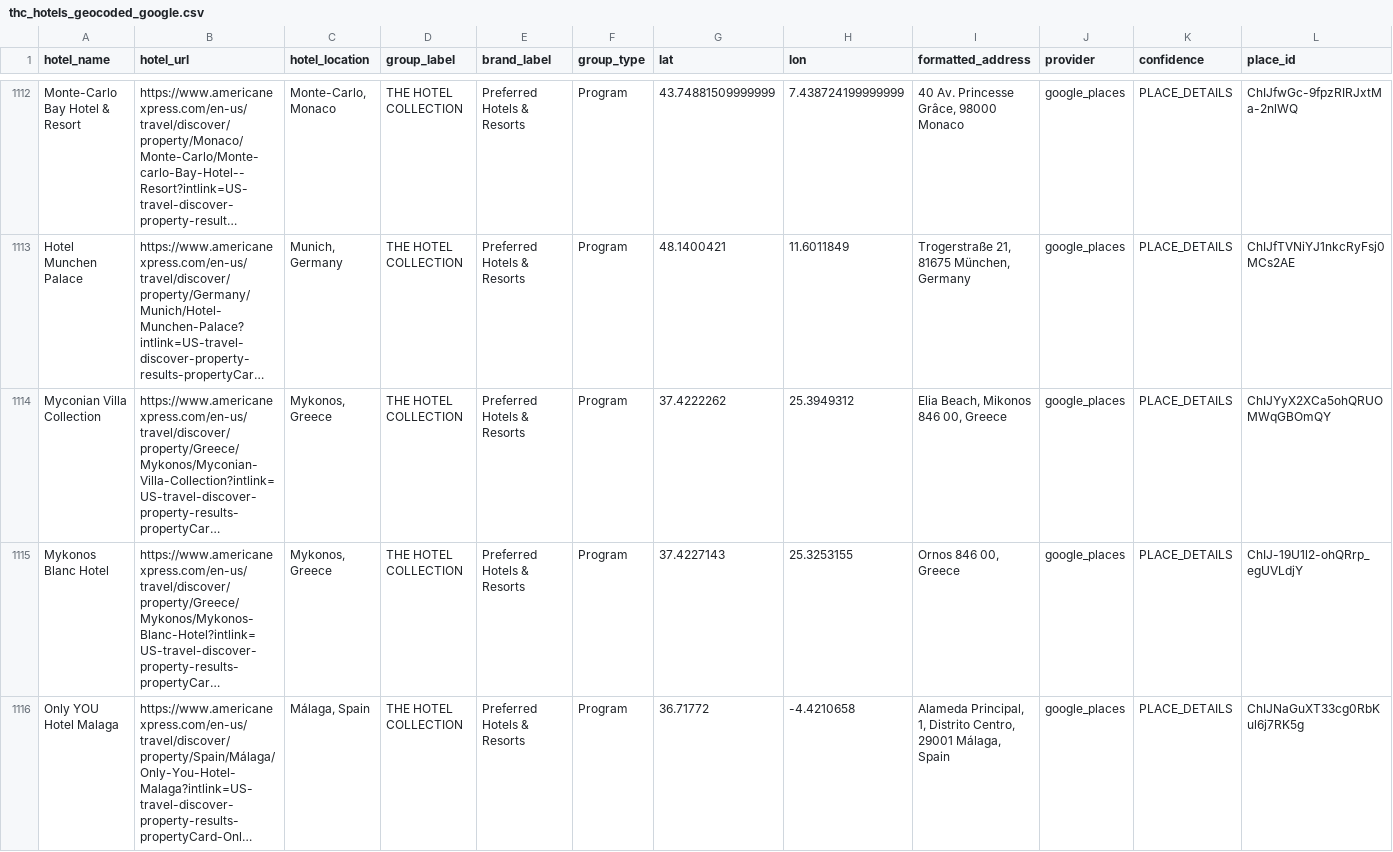
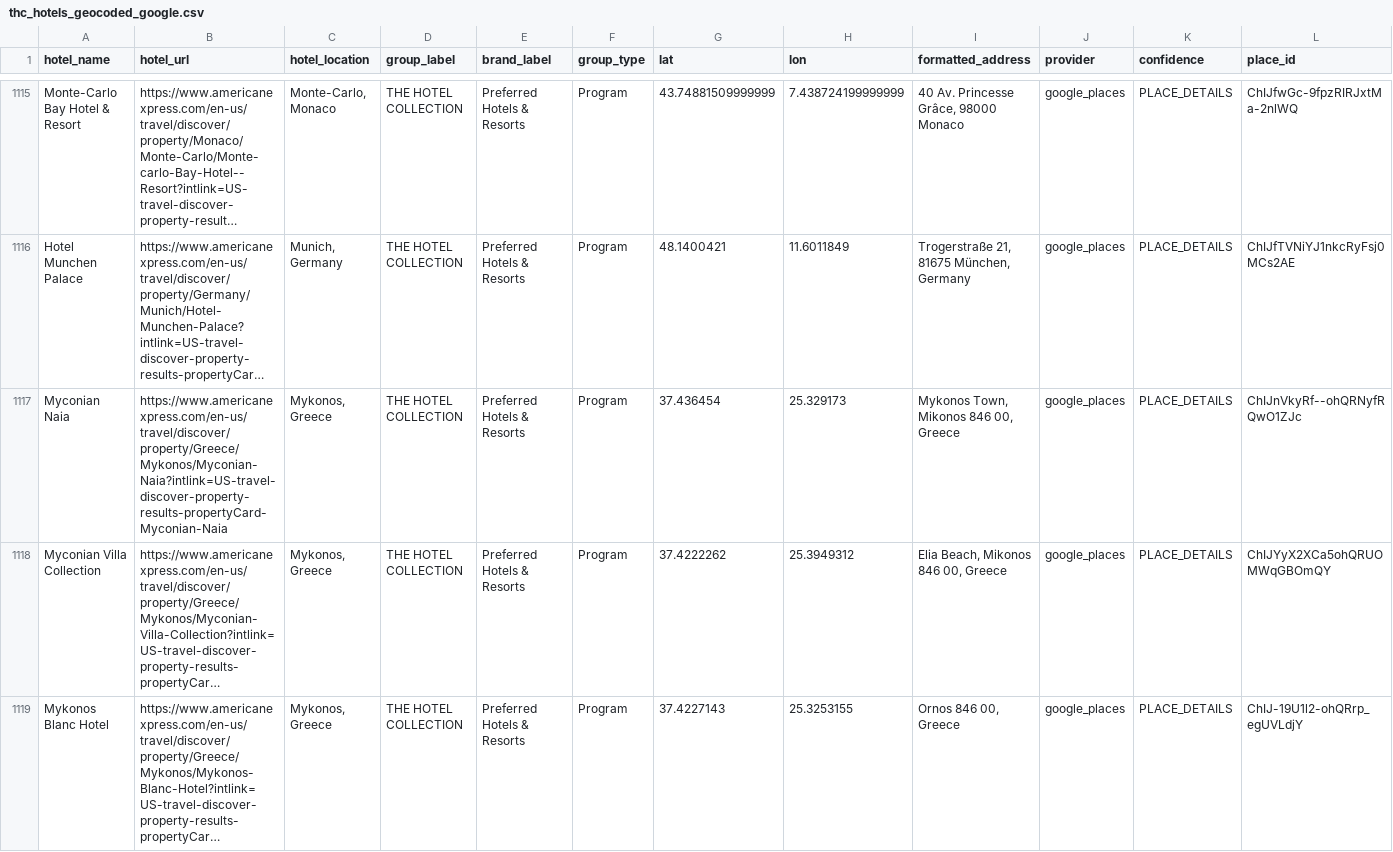
Before and after one commit to ZhengQ2/amex-hotel-credits, a CSV file: cache/thc_hotels_geocoded_google.csv, drawn as a sheet; only a part is shown, gaps mark what is left out; the shorter side is filled out with more unchanged rows; long unchanged cells end in …; rows hold the shown columns only; the diff covers the shown part only; the diff names each change by its address in the sheet, - before the commit and + after, or states it on an @@ line.

```diff
--- a/cache/thc_hotels_geocoded_google.csv
+++ b/cache/thc_hotels_geocoded_google.csv
+row 1117: Myconian Naia | https://www.americanexpress.com/en-us/travel/discover/property/Greece/Mykonos/Myconian-Naia?intlink=US-travel-discover-property-results-propertyCard-Myconian-Naia | Mykonos, Greece | THE HOTEL COLLECTION | Preferred Hotels & Resorts | Program | 37.436454 | 25.329173 | Mykonos Town, Mikonos 846 00, Greece | google_places | PLACE_DETAILS | ChIJnVkyRf--ohQRNyfRQwO1ZJc
```
Also changed, not shown: 4 added rows and 1 removed row elsewhere in this file, cache/fhr_hotels_geocoded_google.csv, 3 other files.
